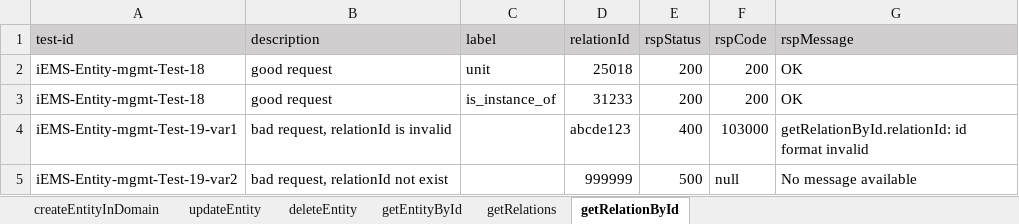
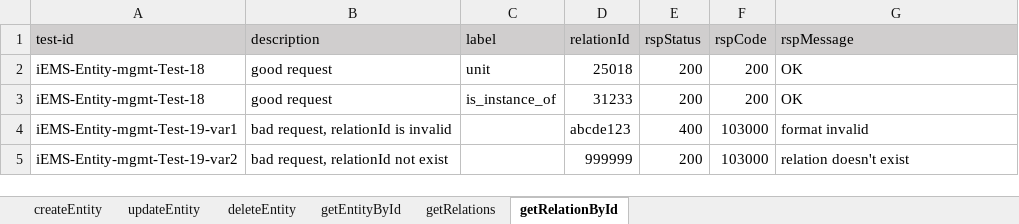
Before and after one commit to shaowenhao/performance-monitoring, an Excel workbook: src/main/resources/test-data-xls/iems-entity-management-test-data.xlsx, sheet getRelationById, drawn as a sheet; values as stored, in another font and other column widths than the file's, no borders; the diff names each change by its address in the sheet, - before the commit and + after, or states it on an @@ line.

Commit message:
fix entity management test fails due to feature update

```diff
--- a/src/main/resources/test-data-xls/iems-entity-management-test-data.xlsx (sheet getRelationById)
+++ b/src/main/resources/test-data-xls/iems-entity-management-test-data.xlsx (sheet getRelationById)
-sheet tab: createEntityInDomain
+sheet tab: createEntity
-G4 (rspMessage): getRelationById.relationId: id format invalid
+G4 (rspMessage): format invalid
-E5 (rspStatus): 500
+E5 (rspStatus): 200
-F5 (rspCode): null
+F5 (rspCode): 103000
-G5 (rspMessage): No message available
+G5 (rspMessage): relation doesn't exist
```
Also changed, not shown: sheet updateEntity, sheet getEntityById, sheet deleteEntity, sheet createEntity, src/main/resources/test-data-xls/jinzu-api-engine-test-data.xlsx, src/main/resources/test-data-xls/jinzu-connector-test-data.xlsx, 9 other files.
